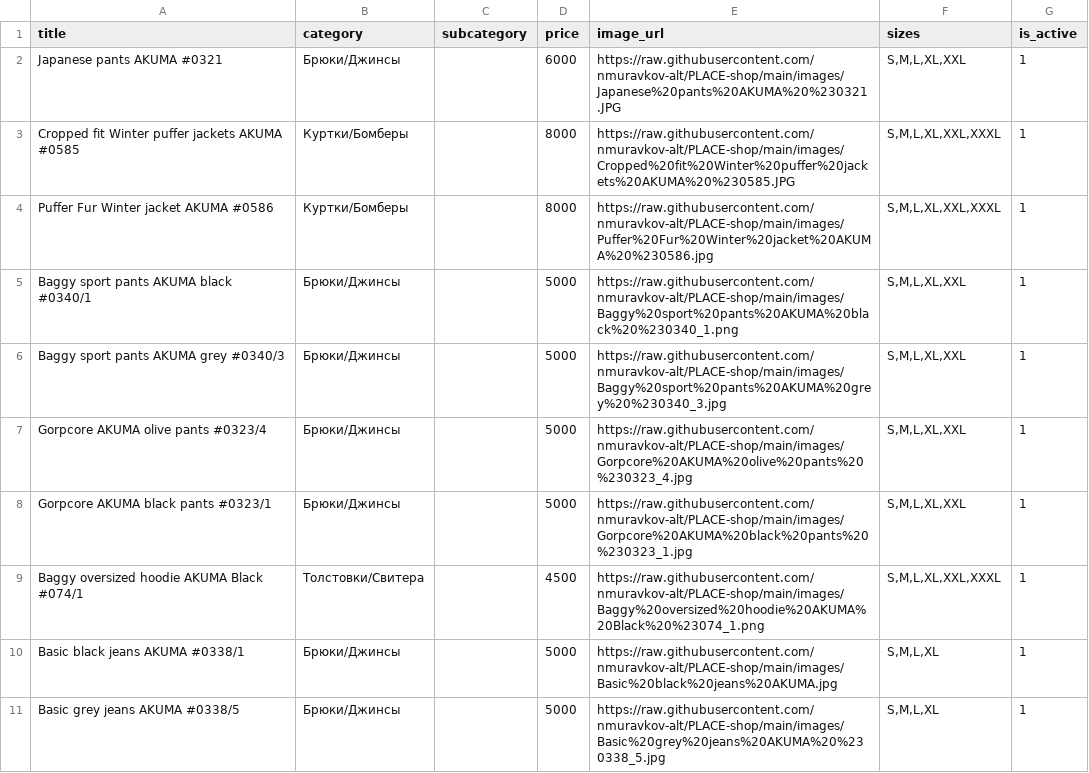
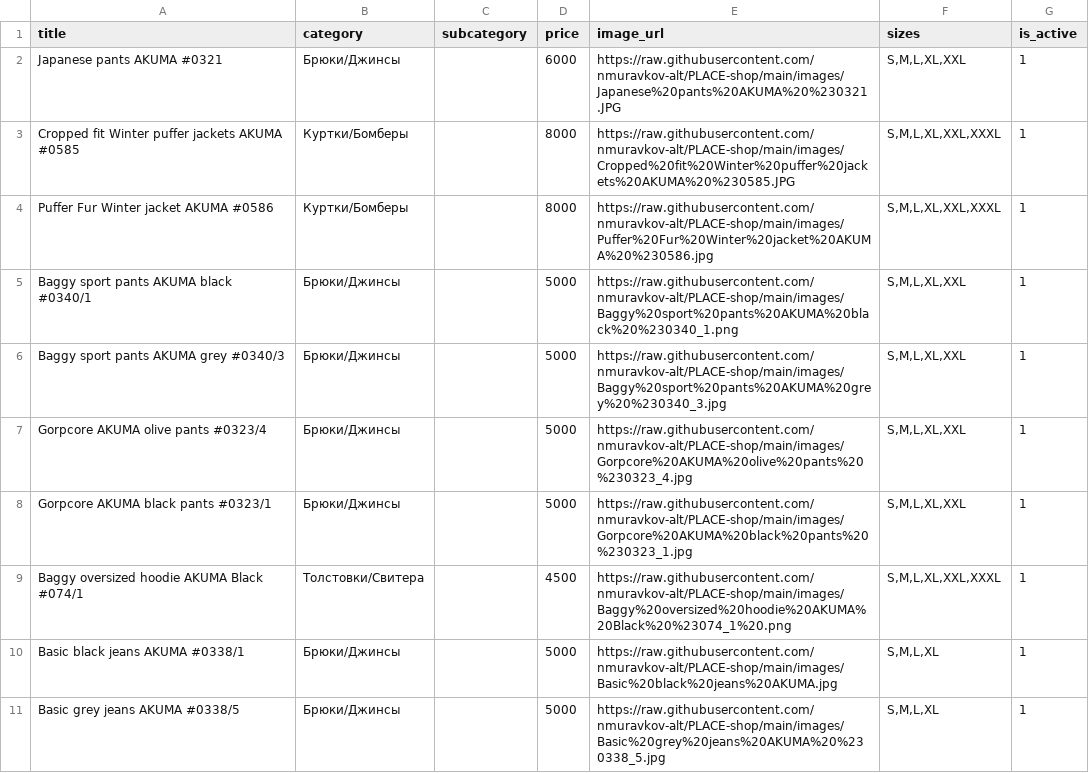
Before and after one commit to nmuravkov-alt/PLACE-shop, a CSV file: products_akuma.csv, drawn as a sheet.

Commit message:
Update products_akuma.csv

```diff
--- a/products_akuma.csv
+++ b/products_akuma.csv
@@ -8,3 +8,3 @@ Gorpcore AKUMA olive pants #0323/4,Брюки/Джинсы,,5000,https://raw.git
 Gorpcore AKUMA black pants #0323/1,Брюки/Джинсы,,5000,https://raw.githubusercontent.com/nmuravkov-alt/PLACE-shop/main/images/Gorpcore%20AKUMA%20black%20pants%20%230323_1.jpg,"S,M,L,XL,XXL",1
-Baggy oversized hoodie AKUMA Black #074/1,Толстовки/Свитера,,4500,https://raw.githubusercontent.com/nmuravkov-alt/PLACE-shop/main/images/Baggy%20oversized%20hoodie%20AKUMA%20Black%20%23074_1.png,"S,M,L,XL,XXL,XXXL",1
+Baggy oversized hoodie AKUMA Black #074/1,Толстовки/Свитера,,4500,https://raw.githubusercontent.com/nmuravkov-alt/PLACE-shop/main/images/Baggy%20oversized%20hoodie%20AKUMA%20Black%20%23074_1%20.png,"S,M,L,XL,XXL,XXXL",1
 Basic black jeans AKUMA #0338/1,Брюки/Джинсы,,5000,https://raw.githubusercontent.com/nmuravkov-alt/PLACE-shop/main/images/Basic%20black%20jeans%20AKUMA.jpg,"S,M,L,XL",1
```
